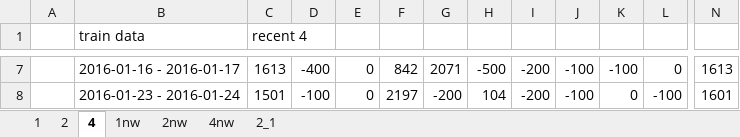
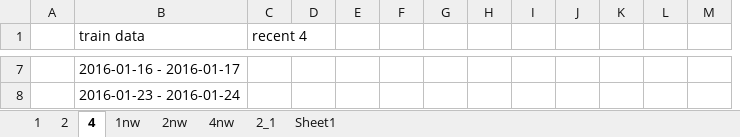
Before and after one commit to didw/kra, an Excel workbook: result/back_testing_m1.xlsx, sheet 4, drawn as a sheet; only a part is shown, gaps mark what is left out; values as stored, in another font and other column widths than the file's, no borders; conditional formats not drawn; removed rows and columns are numbered as before the commit, all else as after; the diff covers the shown part only; the diff names each change by its address in the sheet, - before the commit and + after, or states it on an @@ line.

Commit message:
recent result

```diff
--- a/result/back_testing_m1.xlsx (sheet 4)
+++ b/result/back_testing_m1.xlsx (sheet 4)
+sheet tab: Sheet1
+column M, empty
-column N, rows 7-8: 1613 | 1601
-C7 (recent 4): 1613
+C7 (recent 4): (empty)
-D7: -400
+D7: (empty)
-E7:E8: 0
+E7:E8: (empty)
-F7: 842
+F7: (empty)
-G7: 2071
+G7: (empty)
-H7: -500
+H7: (empty)
-I7:I8: -200
+I7:I8: (empty)
-J7:J8: -100
+J7:J8: (empty)
-K7: -100
+K7: (empty)
-L7: 0
+L7: (empty)
-C8 (recent 4): 1501
+C8 (recent 4): (empty)
-D8: -100
+D8: (empty)
-F8: 2197
+F8: (empty)
-G8: -200
+G8: (empty)
-H8: 104
+H8: (empty)
-K8: 0
+K8: (empty)
-L8: -100
+L8: (empty)
```
Also changed, not shown: 1 added row, 1 removed row and 820 edited cells elsewhere in this sheet, sheet 2, sheet 1, formulas that keep their value.
